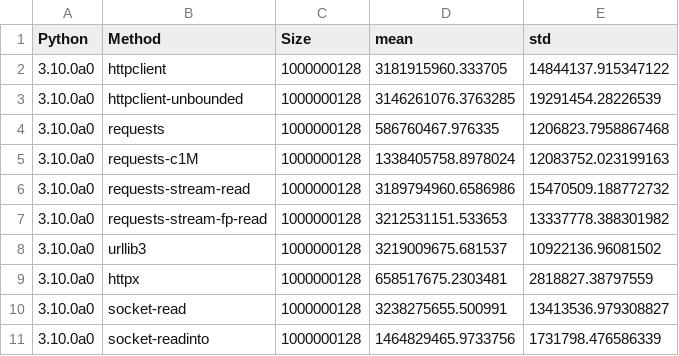
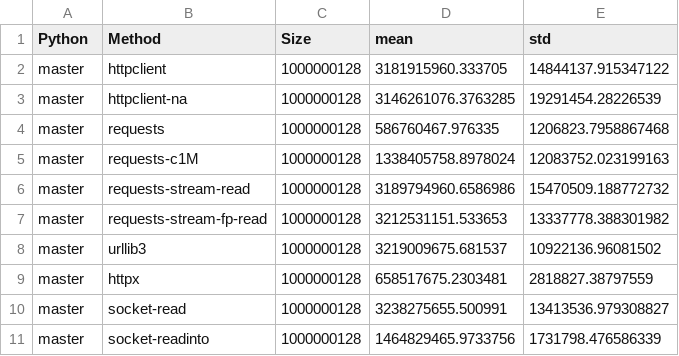
Before and after one commit to ska-sa/pyconza2020-httpbench, a CSV file: results/venv-master-1gb.csv, drawn as a sheet.

Commit message:
Rename unbounded -> na

```diff
--- a/results/venv-master-1gb.csv
+++ b/results/venv-master-1gb.csv
@@ -1,11 +1,11 @@
 Python,Method,Size,mean,std
-3.10.0a0,httpclient,1000000128,3181915960.333705,14844137.915347122
-3.10.0a0,httpclient-unbounded,1000000128,3146261076.3763285,19291454.28226539
-3.10.0a0,requests,1000000128,586760467.976335,1206823.7958867468
-3.10.0a0,requests-c1M,1000000128,1338405758.8978024,12083752.023199163
-3.10.0a0,requests-stream-read,1000000128,3189794960.6586986,15470509.188772732
-3.10.0a0,requests-stream-fp-read,1000000128,3212531151.533653,13337778.388301982
-3.10.0a0,urllib3,1000000128,3219009675.681537,10922136.96081502
-3.10.0a0,httpx,1000000128,658517675.2303481,2818827.38797559
-3.10.0a0,socket-read,1000000128,3238275655.500991,13413536.979308827
-3.10.0a0,socket-readinto,1000000128,1464829465.9733756,1731798.476586339
+master,httpclient,1000000128,3181915960.333705,14844137.915347122
+master,httpclient-na,1000000128,3146261076.3763285,19291454.28226539
+master,requests,1000000128,586760467.976335,1206823.7958867468
+master,requests-c1M,1000000128,1338405758.8978024,12083752.023199163
+master,requests-stream-read,1000000128,3189794960.6586986,15470509.188772732
+master,requests-stream-fp-read,1000000128,3212531151.533653,13337778.388301982
+master,urllib3,1000000128,3219009675.681537,10922136.96081502
+master,httpx,1000000128,658517675.2303481,2818827.38797559
+master,socket-read,1000000128,3238275655.500991,13413536.979308827
+master,socket-readinto,1000000128,1464829465.9733756,1731798.476586339
```
Also changed, not shown: results/venv-3.6-1gb.csv, results/venv-3.7-1gb.csv, 4 other files.
